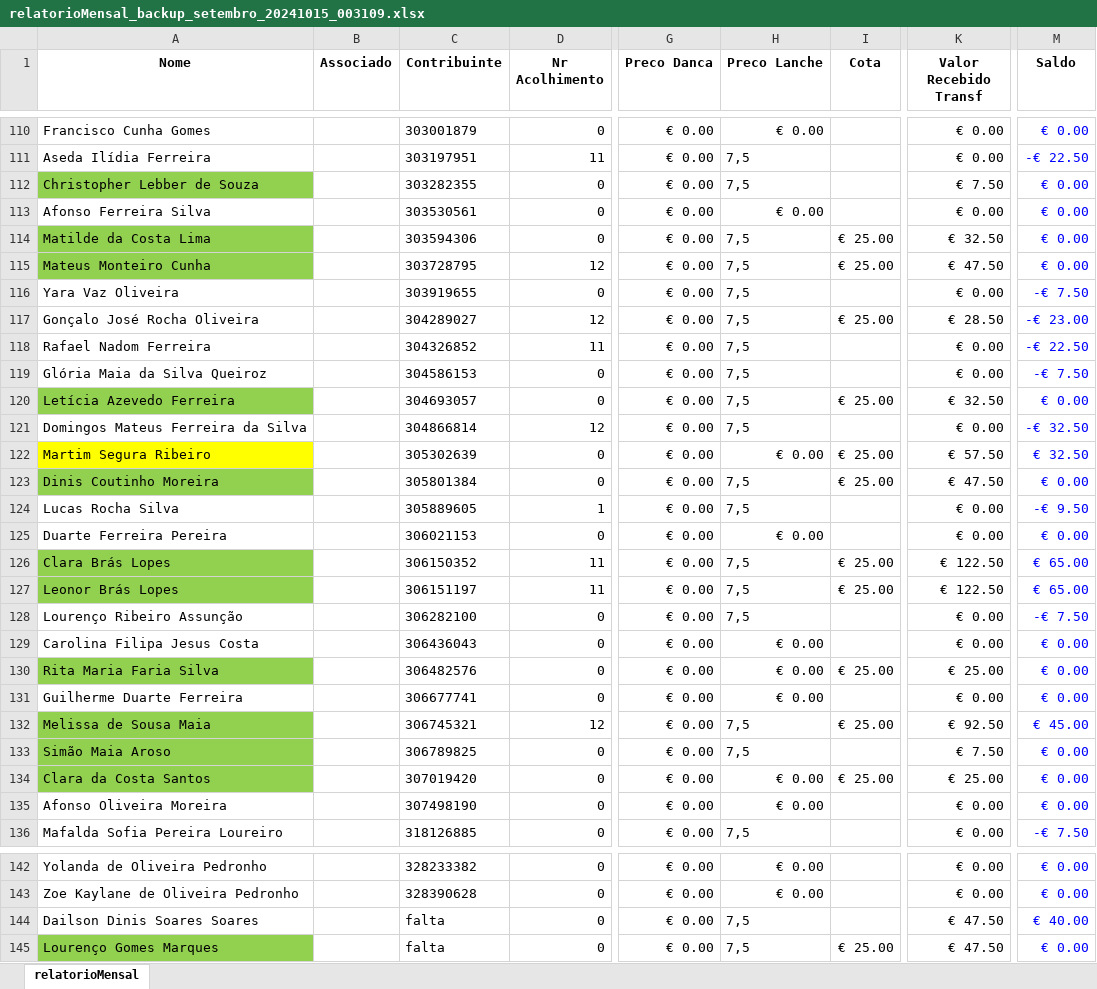
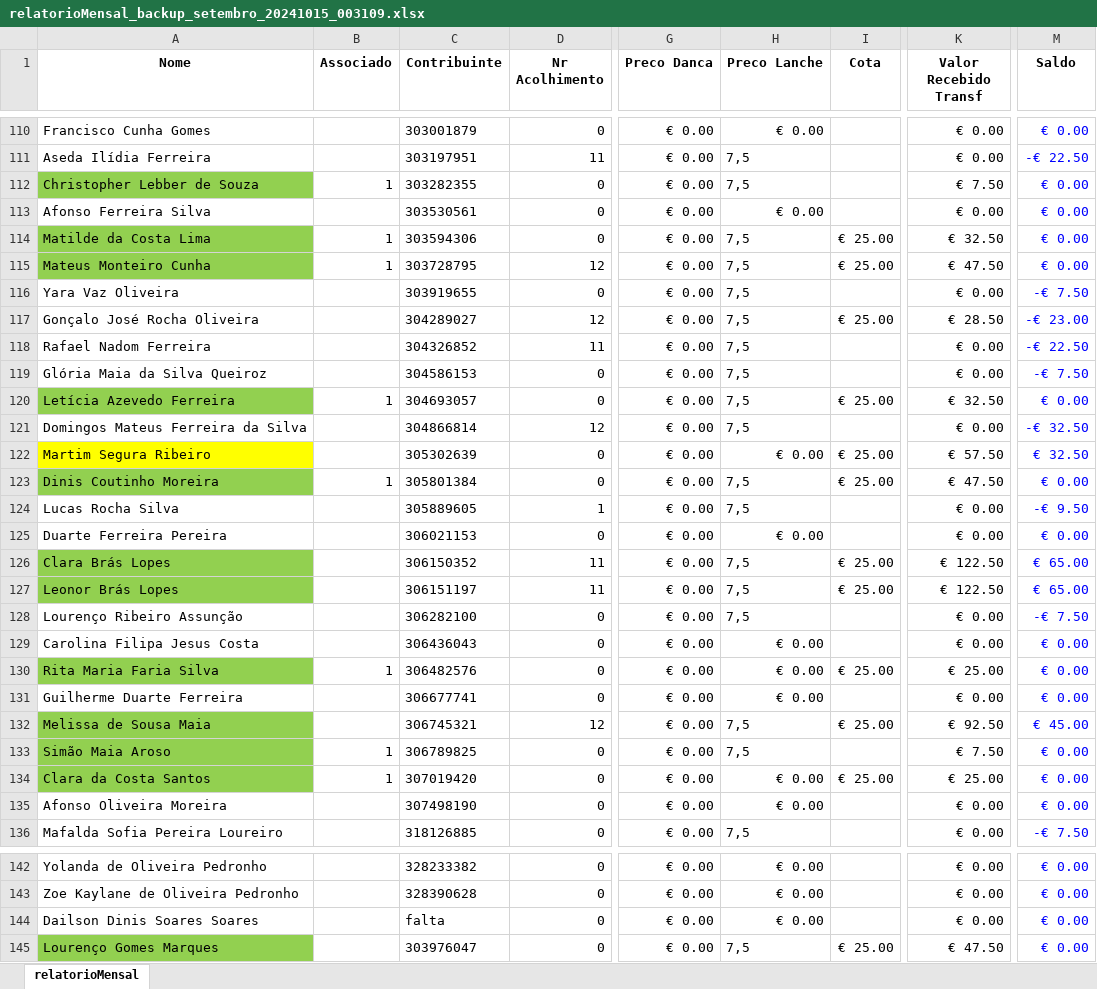
Before and after one commit to Boliveira2/School, an Excel workbook: GestorReceitas/Setembro/relatorioMensal_backup_setembro_20241015_003109.xlsx, sheet relatorioMensal, drawn as a sheet; only a part is shown, gaps mark what is left out; values as stored, in another font and other column widths than the file's, no borders; charts and pictures and conditional formats not drawn; the diff covers the shown part only; the diff names each change by its address in the sheet, - before the commit and + after, or states it on an @@ line.

```diff
--- a/GestorReceitas/Setembro/relatorioMensal_backup_setembro_20241015_003109.xlsx (sheet relatorioMensal)
+++ b/GestorReceitas/Setembro/relatorioMensal_backup_setembro_20241015_003109.xlsx (sheet relatorioMensal)
-B112 (Associado): (empty)
+B112 (Associado): 1
-B114:B115 (Associado): (empty)
+B114:B115 (Associado): 1
-B120 (Associado): (empty)
+B120 (Associado): 1
-B123 (Associado): (empty)
+B123 (Associado): 1
-B130 (Associado): (empty)
+B130 (Associado): 1
-B133:B134 (Associado): (empty)
+B133:B134 (Associado): 1
-H144 (Preco Lanche): 7,5
+H144 (Preco Lanche): € 0.00
-K144 (Valor Recebido Transf): € 47.50
+K144 (Valor Recebido Transf): € 0.00
-M144 (Saldo): € 40.00
+M144 (Saldo): € 0.00
-C145 (Contribuinte): falta
+C145 (Contribuinte): 303976047
```
Also changed, not shown: 30 edited cells elsewhere in this sheet, charts or pictures, 1 other file.
